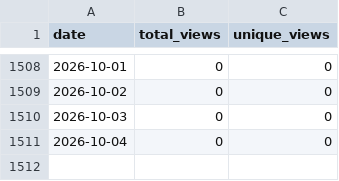
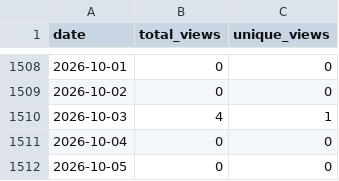
Before and after one commit to wumphlett/COMP-5660, a CSV file: .traffic/views.csv, drawn as a sheet; only a part is shown, gaps mark what is left out.

```diff
--- a/.traffic/views.csv
+++ b/.traffic/views.csv
@@ -1509,3 +1509,4 @@ date,total_views,unique_views
 2026-10-02,0,0
-2026-10-03,0,0
+2026-10-03,4,1
 2026-10-04,0,0
+2026-10-05,0,0
```
Also changed, not shown: .traffic/clones.csv, 3 other files.
